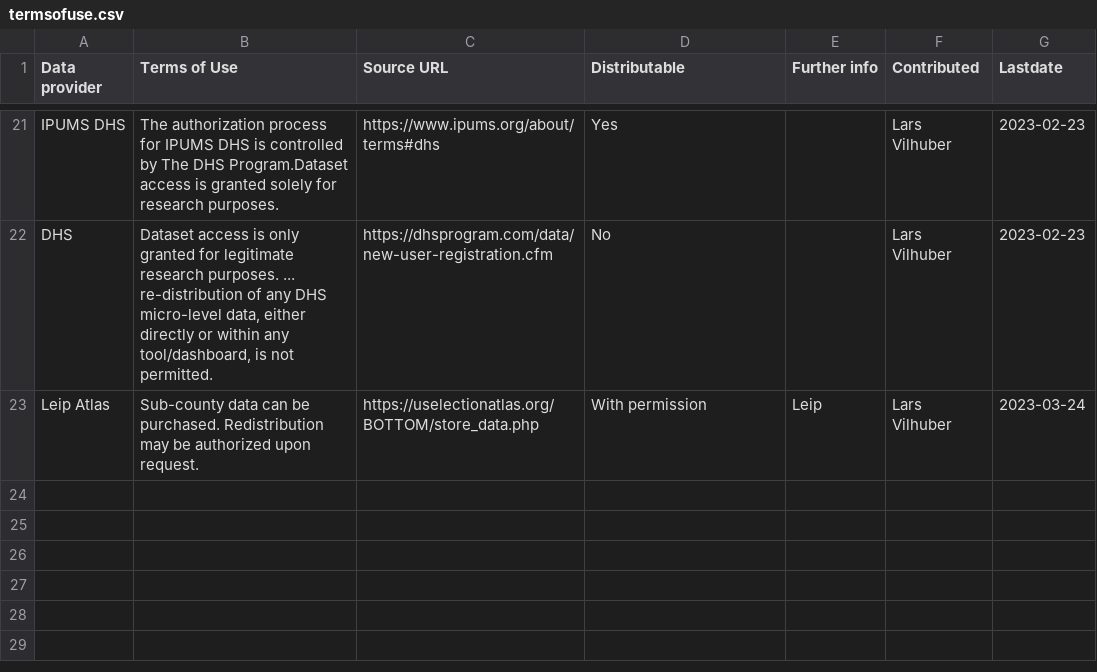
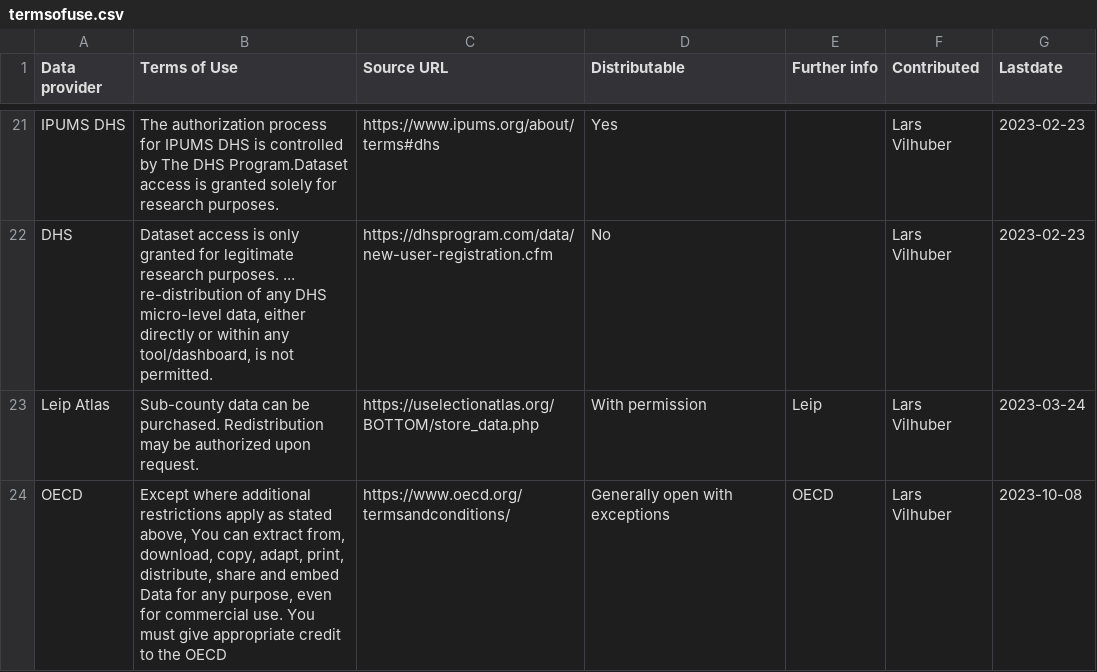
Before and after one commit to social-science-data-editors/reference, a CSV file: _data/termsofuse.csv, drawn as a sheet; only a part is shown, gaps mark what is left out.

Commit message:
Adding OECD

```diff
--- a/_data/termsofuse.csv
+++ b/_data/termsofuse.csv
@@ -23 +23,2 @@ DHS,"Dataset access is only granted for legitimate research purposes. ...  re-di
 Leip Atlas,"Sub-county data can be purchased. Redistribution may be authorized upon request.",https://uselectionatlas.org/BOTTOM/store_data.php,With permission,Leip,Lars Vilhuber,2023-03-24
+OECD,"Except where additional restrictions apply as stated above, You can extract from, download, copy, adapt, print, distribute, share and embed Data for any purpose, even for commercial use. You must give appropriate credit to the OECD",https://www.oecd.org/termsandconditions/,Generally open with exceptions,OECD,Lars Vilhuber,2023-10-08
```
Also changed, not shown: 1 other file.
